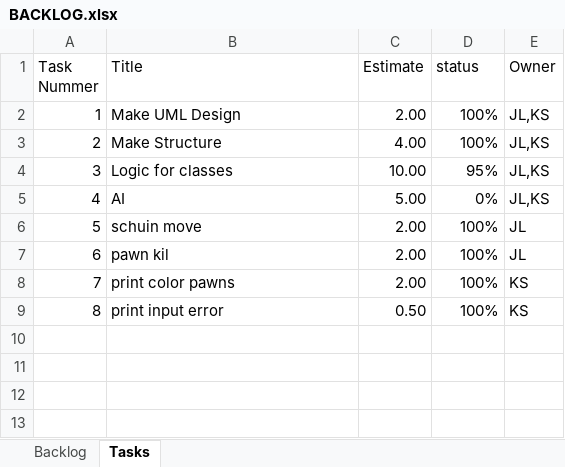
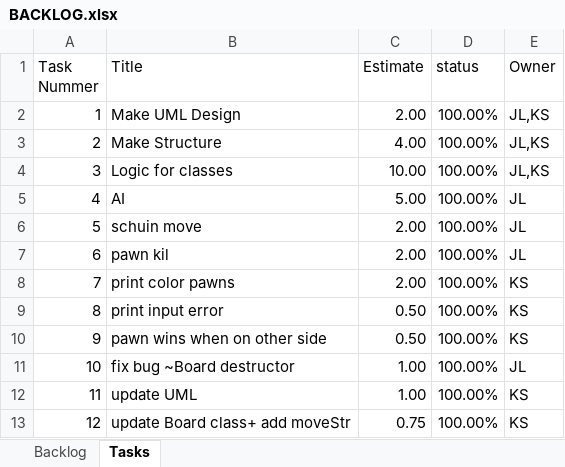
Before and after one commit to Singh-Kiran-P/Chess, an Excel workbook: Scrum/BACKLOG.xlsx, sheet Tasks, drawn as a sheet; values as stored, in another font and other column widths than the file's, no borders; charts and pictures and conditional formats not drawn; the diff names each change by its address in the sheet, - before the commit and + after, or states it on an @@ line.

```diff
--- a/Scrum/BACKLOG.xlsx (sheet Tasks)
+++ b/Scrum/BACKLOG.xlsx (sheet Tasks)
-D2:D3 (status): 100%
+D2:D3 (status): 100.00%
-D4 (status): 95%
+D4 (status): 100.00%
-D5 (status): 0%
+D5 (status): 100.00%
-E5 (Owner): JL,KS
+E5 (Owner): JL
-D6:D9 (status): 100%
+D6:D9 (status): 100.00%
+row 10: 9 | pawn wins when on other side | 0.50 | 100.00% | KS
+row 11: 10 | fix bug ~Board destructor | 1.00 | 100.00% | JL
+row 12: 11 | update UML | 1.00 | 100.00% | KS
+row 13: 12 | update Board class+ add moveStr | 0.75 | 100.00% | KS
```
Also changed, not shown: sheet Backlog, charts or pictures.
